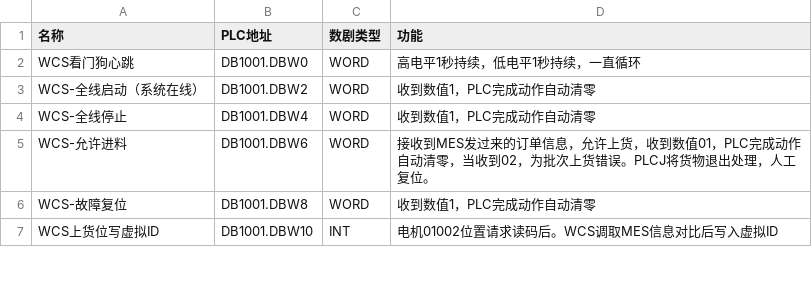
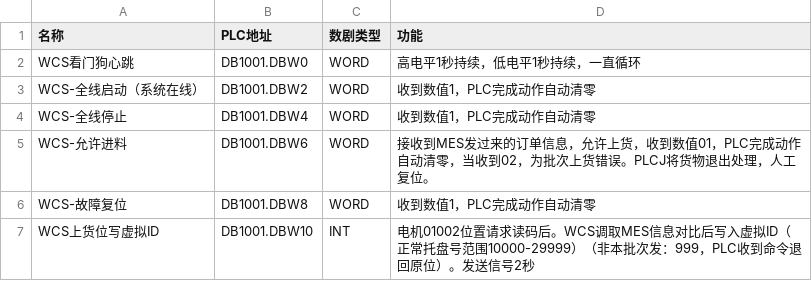
Before and after one commit to cocowe1011/wcs-weigao-front, a CSV file: 写入点位.csv, drawn as a sheet; only a part is shown; the diff covers the shown part only.

```diff
--- a/写入点位.csv
+++ b/写入点位.csv
@@ -6,2 +6,2 @@ WCS-允许进料,DB1001.DBW6,WORD,接收到MES发过来的订单信息，允许
 WCS-故障复位,DB1001.DBW8,WORD,收到数值1，PLC完成动作自动清零
-WCS上货位写虚拟ID,DB1001.DBW10,INT,电机01002位置请求读码后。WCS调取MES信息对比后写入虚拟ID
+WCS上货位写虚拟ID,DB1001.DBW10,INT,电机01002位置请求读码后。WCS调取MES信息对比后写入虚拟ID（正常托盘号范围10000-29999）（非本批次发：999，PLC收到命令退回原位）。发送信号2秒
```
Also changed, not shown: 4 edited cells elsewhere in this file, 读取点位.csv, 1 other file.
